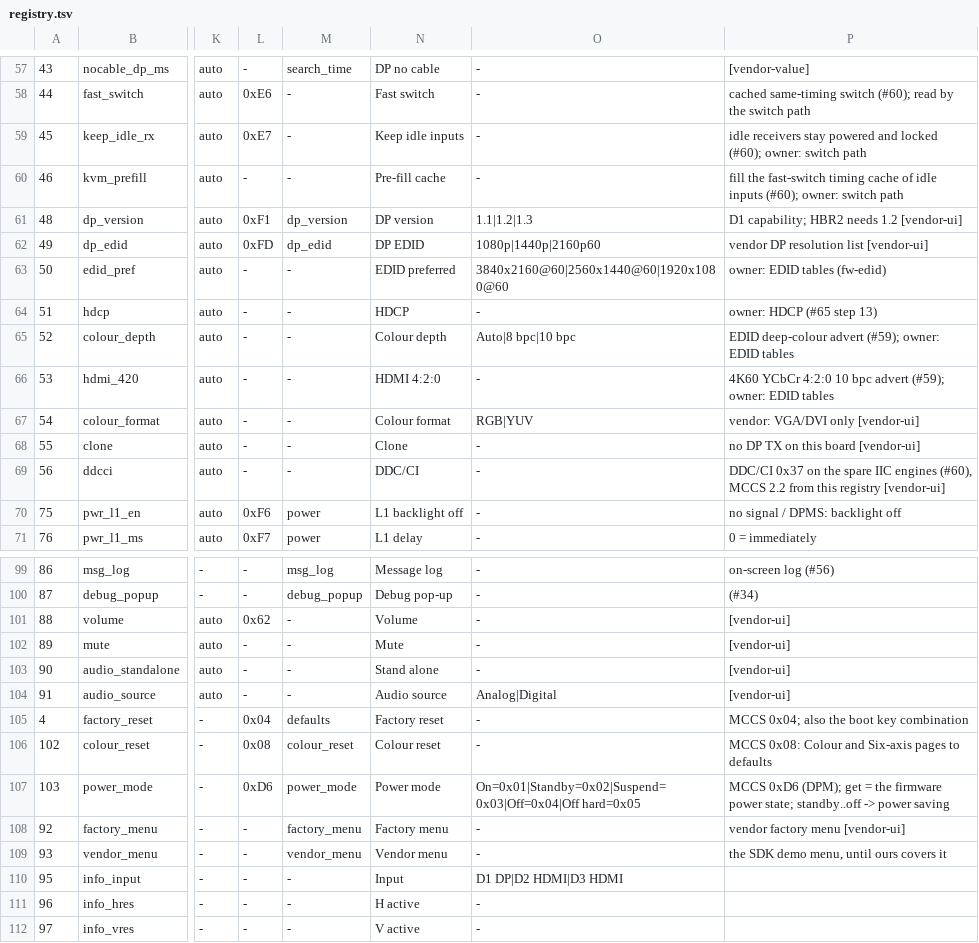
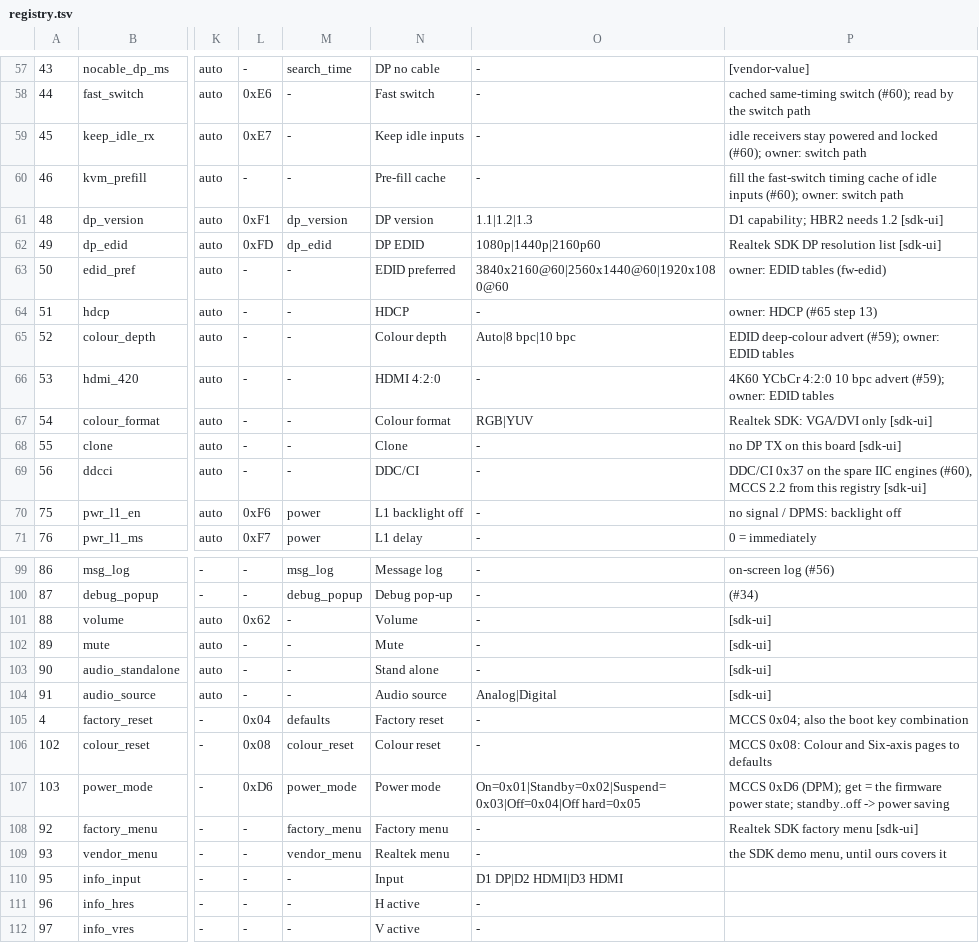
Before and after one commit to awto-au/awto-ddc, a TSV file: settings/registry.tsv, drawn as a sheet; only a part is shown, gaps mark what is left out; the diff covers the shown part only; the diff names each change by its address in the sheet, - before the commit and + after, or states it on an @@ line.

```diff
--- a/settings/registry.tsv
+++ b/settings/registry.tsv
-P61: D1 capability; HBR2 needs 1.2 [vendor-ui]
+P61: D1 capability; HBR2 needs 1.2 [sdk-ui]
-P62: vendor DP resolution list [vendor-ui]
+P62: Realtek SDK DP resolution list [sdk-ui]
-P67: vendor: VGA/DVI only [vendor-ui]
+P67: Realtek SDK: VGA/DVI only [sdk-ui]
-P68: no DP TX on this board [vendor-ui]
+P68: no DP TX on this board [sdk-ui]
-P69: …this registry [vendor-ui]
+P69: …this registry [sdk-ui]
-P101:P104: [vendor-ui]
+P101:P104: [sdk-ui]
-P108: vendor factory menu [vendor-ui]
+P108: Realtek SDK factory menu [sdk-ui]
-N109: Vendor menu
+N109: Realtek menu
```
Also changed, not shown: 46 edited cells elsewhere in this file, 2 other files.
